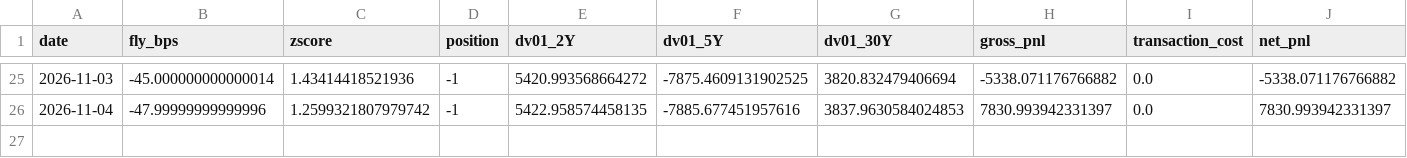
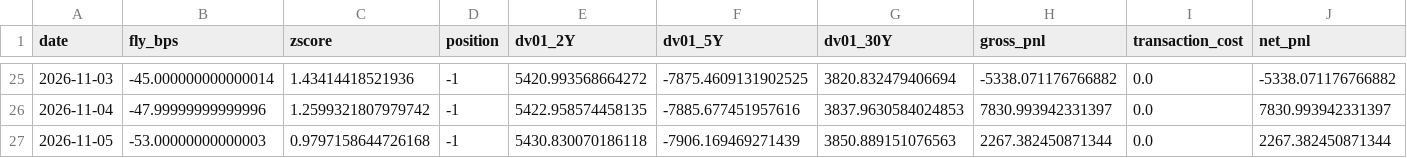
Before and after one commit to PFFK/rates-curve-strategy, a CSV file: data/paper/h1_ledger.csv, drawn as a sheet; only a part is shown, gaps mark what is left out; rows hold the shown columns only; the diff names each change by its address in the sheet, - before the commit and + after, or states it on an @@ line.

```diff
--- a/data/paper/h1_ledger.csv
+++ b/data/paper/h1_ledger.csv
+row 27: 2026-11-05 | -53.00000000000003 | 0.9797158644726168 | -1 | 5430.830070186118 | -7906.169469271439 | 3850.889151076563 | 2267.382450871344 | 0.0 | 2267.382450871344
```
Also changed, not shown: data/paper/yields_live.csv.
